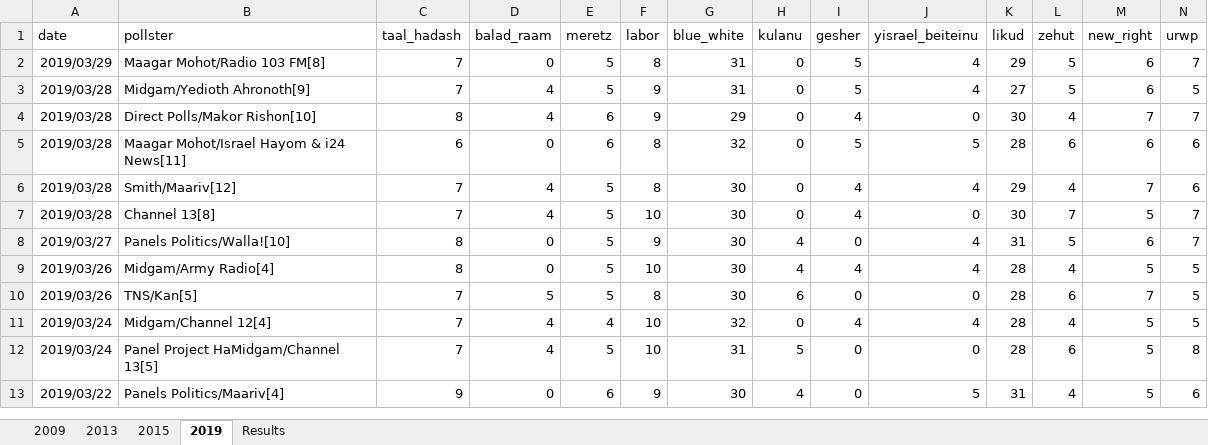
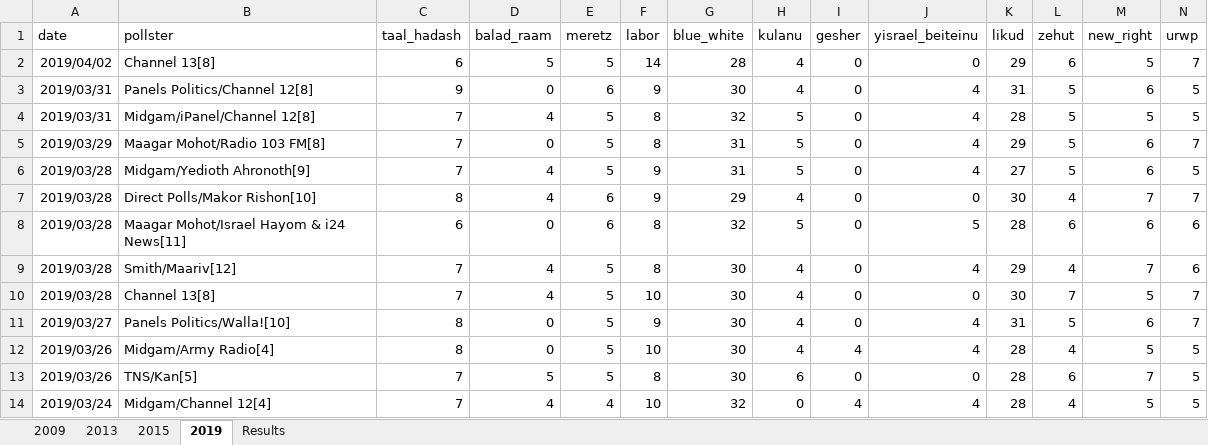
Before and after one commit to thisismactan/Israel-2019-Python, an Excel workbook: Data/polls.xlsx, sheet 2019, drawn as a sheet; only a part is shown; the shorter side is filled out with more unchanged rows; values as stored, in another font and other column widths than the file's, no borders; addresses are those after the commit; rows hold the shown columns only; the diff names each change by its address in the sheet, - before the commit and + after, or states it on an @@ line.

Commit message:
Updated polls 2 Apr 2019

```diff
--- a/Data/polls.xlsx (sheet 2019)
+++ b/Data/polls.xlsx (sheet 2019)
+row 2: 2019/04/02 | Channel 13[8] | 6 | 5 | 5 | 14 | 28 | 4 | 0 | 0 | 29 | 6 | 5 | 7
+row 3: 2019/03/31 | Panels Politics/Channel 12[8] | 9 | 0 | 6 | 9 | 30 | 4 | 0 | 4 | 31 | 5 | 6 | 5
+row 4: 2019/03/31 | Midgam/iPanel/Channel 12[8] | 7 | 4 | 5 | 8 | 32 | 5 | 0 | 4 | 28 | 5 | 5 | 5
-H5:H6 (kulanu): 0
+H5:H6 (kulanu): 5
-I5:I6 (gesher): 5
+I5:I6 (gesher): 0
-H7 (kulanu): 0
+H7 (kulanu): 4
-I7 (gesher): 4
+I7 (gesher): 0
-H8 (kulanu): 0
+H8 (kulanu): 5
-I8 (gesher): 5
+I8 (gesher): 0
-H9:H10 (kulanu): 0
+H9:H10 (kulanu): 4
-I9:I10 (gesher): 4
+I9:I10 (gesher): 0
```
Also changed, not shown: formulas that keep their value.
